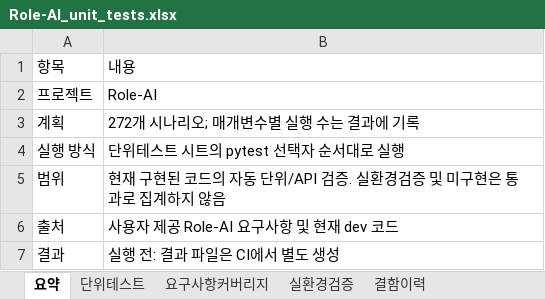
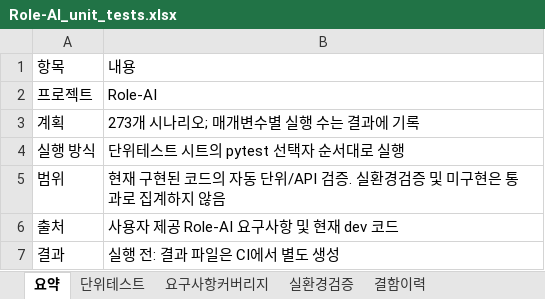
Before and after one commit to wjdwodhks35/Role-AI, an Excel workbook: qa/Role-AI_unit_tests.xlsx, sheet 요약, drawn as a sheet; values as stored, in another font and other column widths than the file's, no borders; the diff names each change by its address in the sheet, - before the commit and + after, or states it on an @@ line.

```diff
--- a/qa/Role-AI_unit_tests.xlsx (sheet 요약)
+++ b/qa/Role-AI_unit_tests.xlsx (sheet 요약)
-B3: 272개 시나리오; 매개변수별 실행 수는 결과에 기록
+B3: 273개 시나리오; 매개변수별 실행 수는 결과에 기록
```
Also changed, not shown: sheet 단위테스트, 3 other files.
